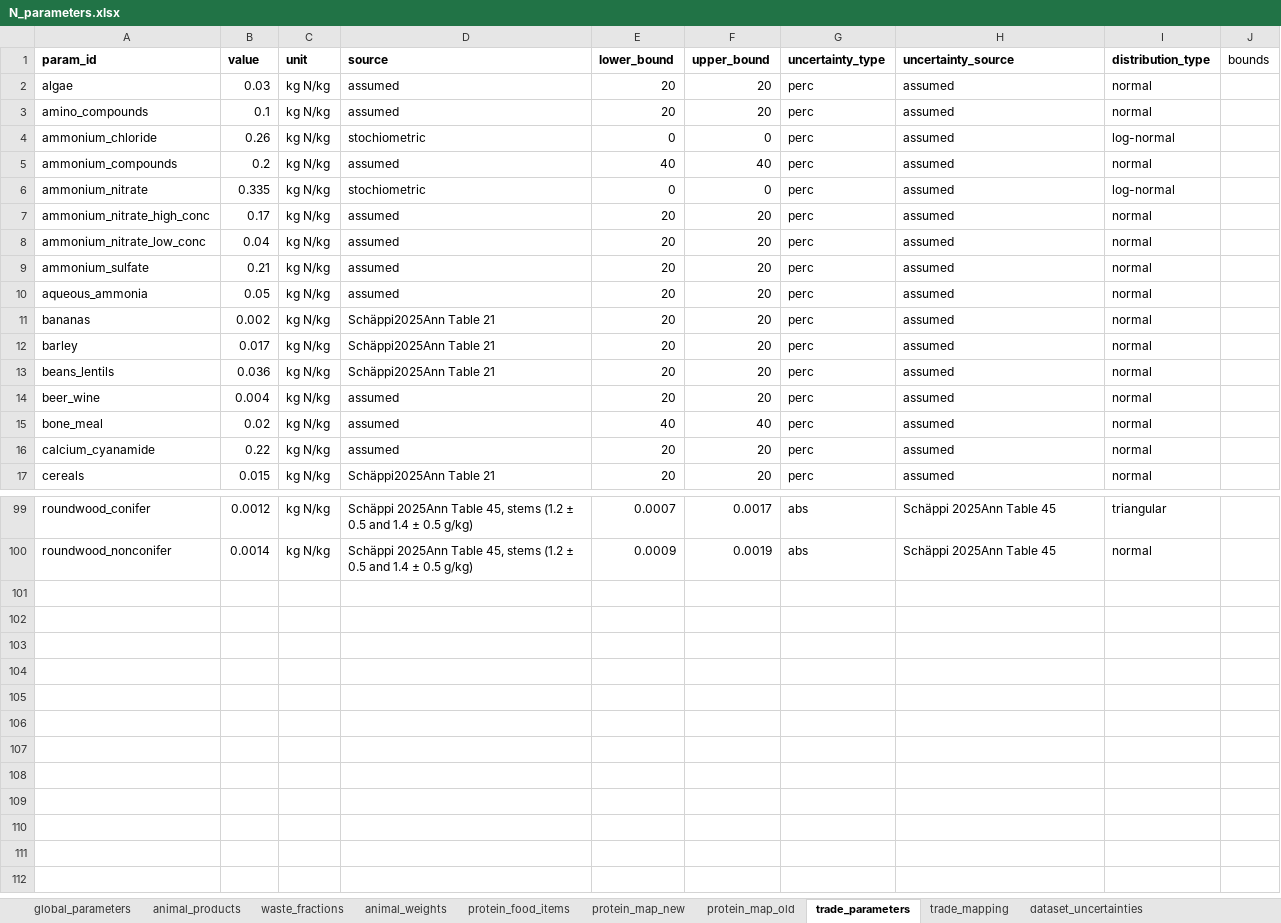
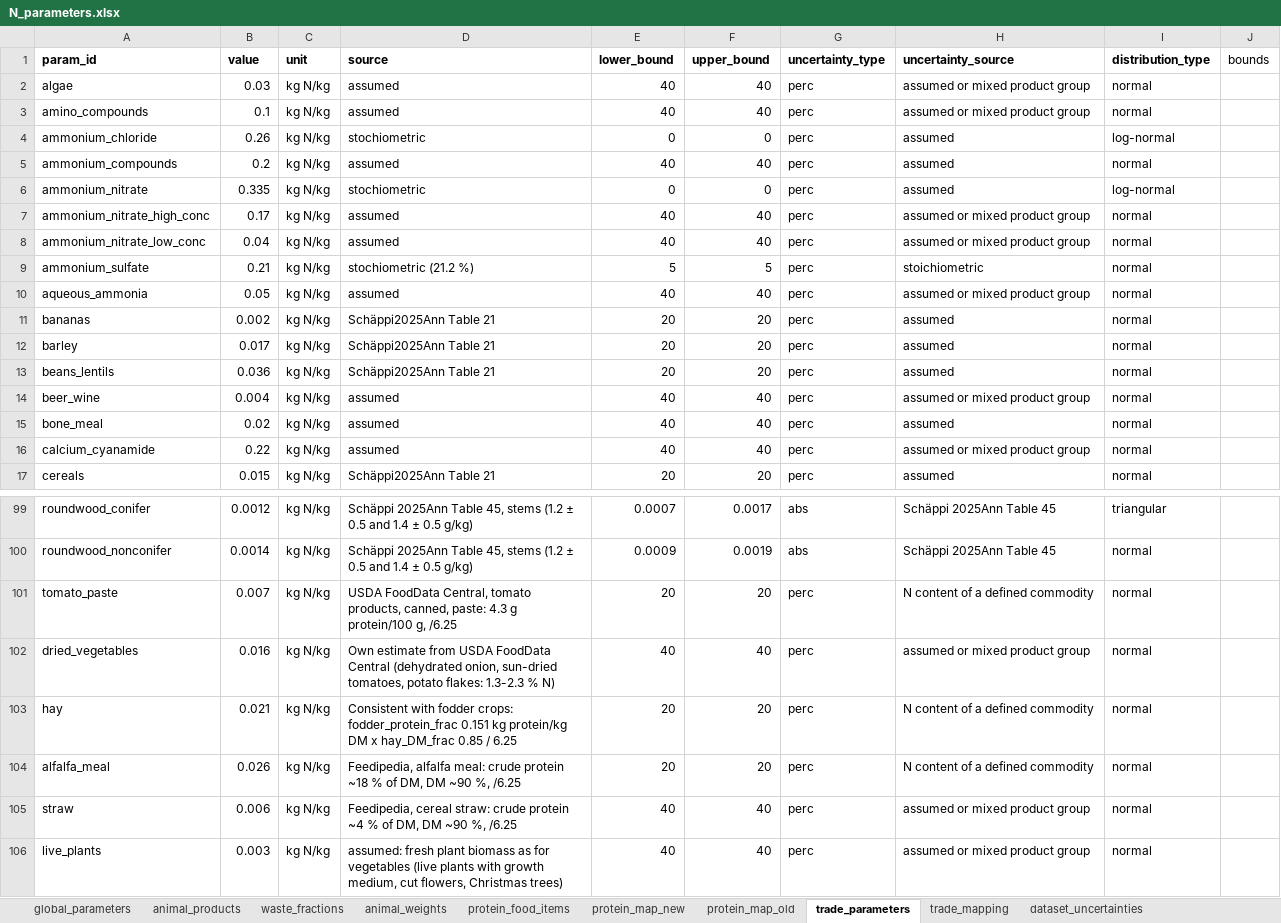
Before and after one commit to aroyne/NitrogenBudsjett, an Excel workbook: parameters/N_parameters.xlsx, sheet trade_parameters, drawn as a sheet; only a part is shown, gaps mark what is left out; values as stored, in another font and other column widths than the file's, no borders; the diff covers the shown part only; the diff names each change by its address in the sheet, - before the commit and + after, or states it on an @@ line.

```diff
--- a/parameters/N_parameters.xlsx (sheet trade_parameters)
+++ b/parameters/N_parameters.xlsx (sheet trade_parameters)
-E2:E3 (lower_bound): 20
+E2:E3 (lower_bound): 40
-F2:F3 (upper_bound): 20
+F2:F3 (upper_bound): 40
-H2:H3 (uncertainty_source): assumed
+H2:H3 (uncertainty_source): assumed or mixed product group
-E7:E8 (lower_bound): 20
+E7:E8 (lower_bound): 40
-F7:F8 (upper_bound): 20
+F7:F8 (upper_bound): 40
-H7:H8 (uncertainty_source): assumed
+H7:H8 (uncertainty_source): assumed or mixed product group
-D9 (source): assumed
+D9 (source): stochiometric (21.2 %)
-E9 (lower_bound): 20
+E9 (lower_bound): 5
-F9 (upper_bound): 20
+F9 (upper_bound): 5
-H9 (uncertainty_source): assumed
+H9 (uncertainty_source): stoichiometric
-E10 (lower_bound): 20
+E10 (lower_bound): 40
-F10 (upper_bound): 20
+F10 (upper_bound): 40
-H10 (uncertainty_source): assumed
+H10 (uncertainty_source): assumed or mixed product group
-E14 (lower_bound): 20
+E14 (lower_bound): 40
-F14 (upper_bound): 20
+F14 (upper_bound): 40
-H14 (uncertainty_source): assumed
+H14 (uncertainty_source): assumed or mixed product group
-E16 (lower_bound): 20
+E16 (lower_bound): 40
-F16 (upper_bound): 20
+F16 (upper_bound): 40
-H16 (uncertainty_source): assumed
+H16 (uncertainty_source): assumed or mixed product group
+row 101: tomato_paste | 0.007 | kg N/kg | USDA FoodData Central, tomato products, canned, paste: 4.3 g protein/100 g, /6.25 | 20 | 20 | perc | N content of a defined commodity | normal
+row 102: dried_vegetables | 0.016 | kg N/kg | Own estimate from USDA FoodData Central (dehydrated onion, sun-dried tomatoes, potato flakes: 1.3-2.3 % N) | 40 | 40 | perc | assumed or mixed product group | normal
+row 103: hay | 0.021 | kg N/kg | Consistent with fodder crops: fodder_protein_frac 0.151 kg protein/kg DM x hay_DM_frac 0.85 / 6.25 | 20 | 20 | perc | N content of a defined commodity | normal
+row 104: alfalfa_meal | 0.026 | kg N/kg | Feedipedia, alfalfa meal: crude protein ~18 % of DM, DM ~90 %, /6.25 | 20 | 20 | perc | N content of a defined commodity | normal
+row 105: straw | 0.006 | kg N/kg | Feedipedia, cereal straw: crude protein ~4 % of DM, DM ~90 %, /6.25 | 40 | 40 | perc | assumed or mixed product group | normal
+row 106: live_plants | 0.003 | kg N/kg | assumed: fresh plant biomass as for vegetables (live plants with growth medium, cut flowers, Christmas trees) | 40 | 40 | perc | assumed or mixed product group | normal
```
Also changed, not shown: 51 edited cells elsewhere in this sheet, sheet trade_mapping, sheet dataset_uncertainties, 3 other files.
